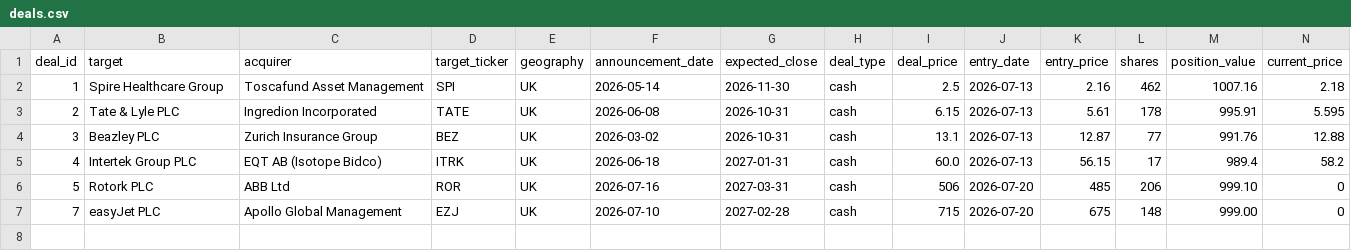
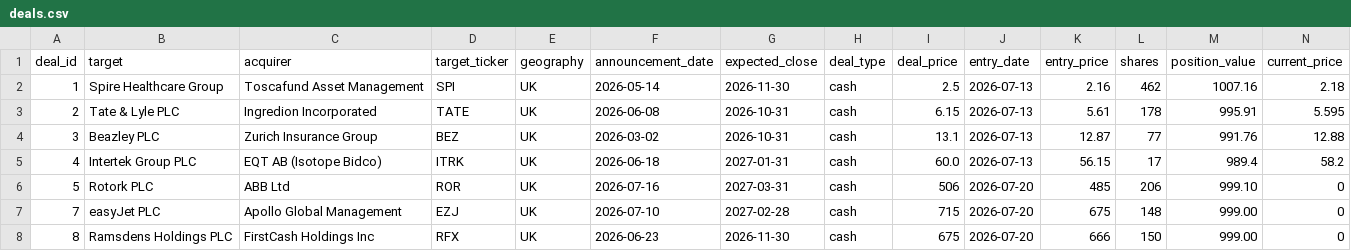
Before and after one commit to Chyde2010/merger_arb_test, a CSV file: data/deals.csv, drawn as a sheet; only a part is shown; rows hold the shown columns only; the diff names each change by its address in the sheet, - before the commit and + after, or states it on an @@ line.

Commit message:
Update deals.csv

```diff
--- a/data/deals.csv
+++ b/data/deals.csv
+row 8: 8 | Ramsdens Holdings PLC | FirstCash Holdings Inc | RFX | UK | 2026-06-23 | 2026-11-30 | cash | 675 | 2026-07-20 | 666 | 150 | 999.00 | 0
```
